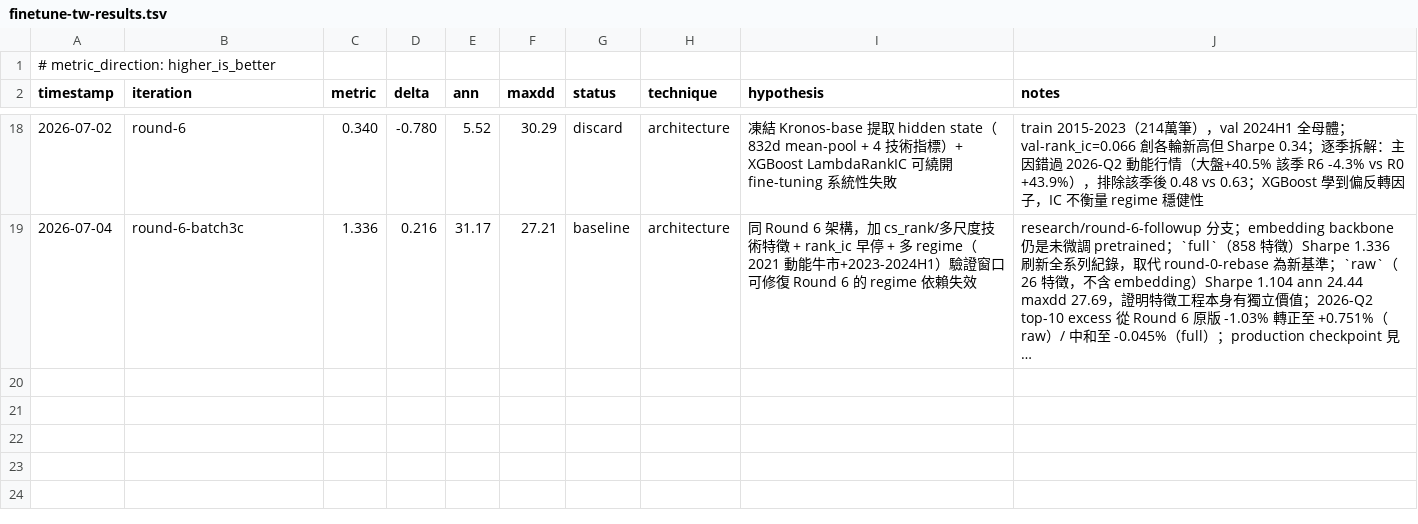
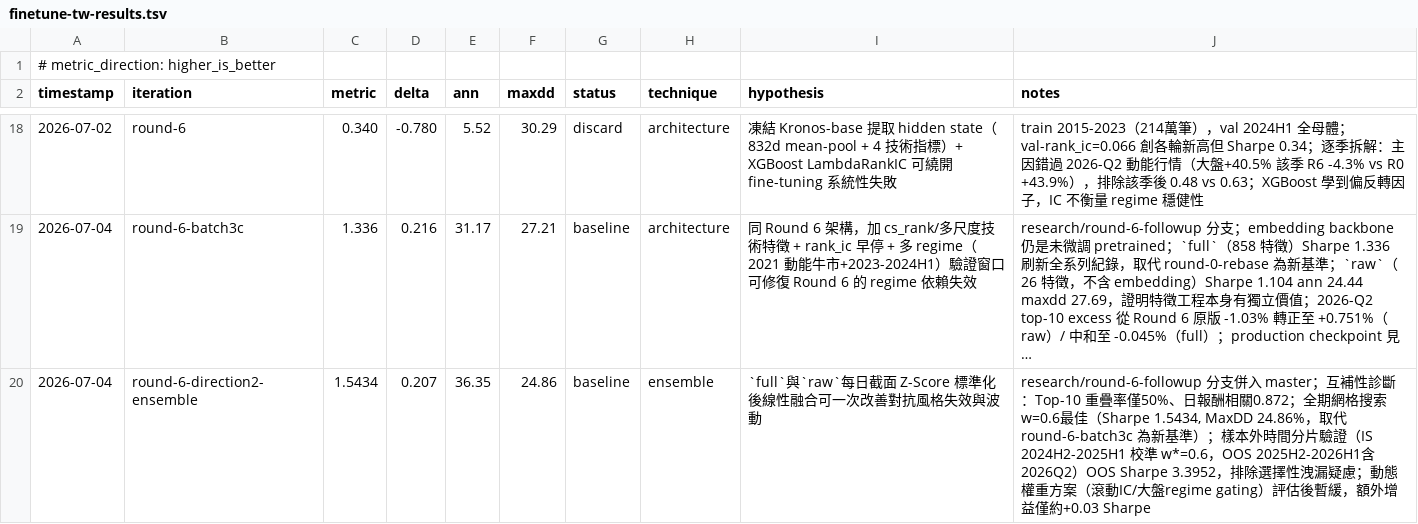
Before and after one commit to j835111/tw-quant-kronos, a TSV file: autoresearch/tw-evals/finetune-tw-results.tsv, drawn as a sheet; only a part is shown, gaps mark what is left out; long unchanged cells end in …; the diff names each change by its address in the sheet, - before the commit and + after, or states it on an @@ line.

Commit message:
docs(round6): add TSV row for Direction 2 Z-Score ensemble result
Sharpe 1.5434 / Ann 36.35% / MaxDD 24.86%, new production baseline
replacing round-6-batch3c per CLAUDE.md's tracked-results convention.

```diff
--- a/autoresearch/tw-evals/finetune-tw-results.tsv
+++ b/autoresearch/tw-evals/finetune-tw-results.tsv
+row 20: 2026-07-04 | round-6-direction2-ensemble | 1.5434 | 0.207 | 36.35 | 24.86 | baseline | ensemble | `full`與`raw`每日截面 Z-Score 標準化後線性融合可一次改善對抗風格失效與波動 | research/round-6-followup 分支併入 master；互補性診斷：Top-10 重疊率僅50%、日報酬相關0.872；全期網格搜索w=0.6最佳（Sharpe 1.5434, MaxDD 24.86%，取代 round-6-batch3c 為新基準）；樣本外時間分片驗證（IS 2024H2-2025H1 校準 w*=0.6，OOS 2025H2-2026H1含2026Q2）OOS Sharpe 3.3952，排除選擇性洩漏疑慮；動態權重方案（滾動IC/大盤regime gating）評估後暫緩，額外增益僅約+0.03 Sharpe
```
